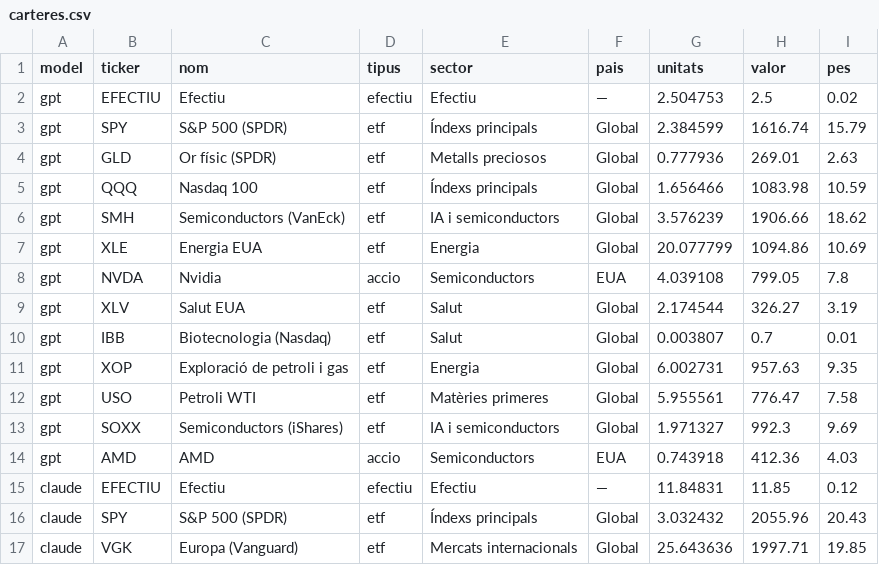
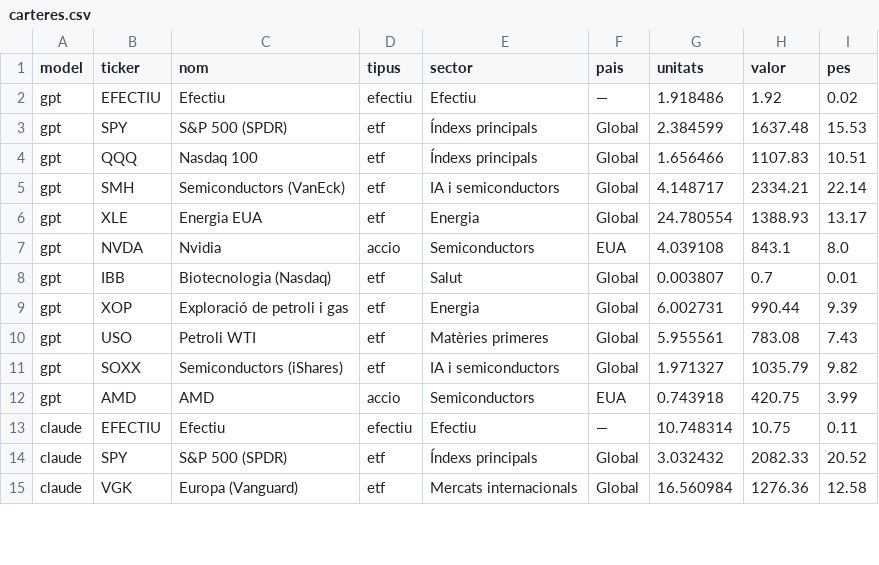
Before and after one commit to davidcortesalv-oss/alpha-artificial, a CSV file: dades/carteres.csv, drawn as a sheet; only a part is shown; the diff covers the shown part only.

```diff
--- a/dades/carteres.csv
+++ b/dades/carteres.csv
@@ -1,17 +1,15 @@
 model,ticker,nom,tipus,sector,pais,unitats,valor,pes
-gpt,EFECTIU,Efectiu,efectiu,Efectiu,—,2.504753,2.5,0.02
-gpt,SPY,S&P 500 (SPDR),etf,Índexs principals,Global,2.384599,1616.74,15.79
-gpt,GLD,Or físic (SPDR),etf,Metalls preciosos,Global,0.777936,269.01,2.63
-gpt,QQQ,Nasdaq 100,etf,Índexs principals,Global,1.656466,1083.98,10.59
-gpt,SMH,Semiconductors (VanEck),etf,IA i semiconductors,Global,3.576239,1906.66,18.62
-gpt,XLE,Energia EUA,etf,Energia,Global,20.077799,1094.86,10.69
-gpt,NVDA,Nvidia,accio,Semiconductors,EUA,4.039108,799.05,7.8
-gpt,XLV,Salut EUA,etf,Salut,Global,2.174544,326.27,3.19
+gpt,EFECTIU,Efectiu,efectiu,Efectiu,—,1.918486,1.92,0.02
+gpt,SPY,S&P 500 (SPDR),etf,Índexs principals,Global,2.384599,1637.48,15.53
+gpt,QQQ,Nasdaq 100,etf,Índexs principals,Global,1.656466,1107.83,10.51
+gpt,SMH,Semiconductors (VanEck),etf,IA i semiconductors,Global,4.148717,2334.21,22.14
+gpt,XLE,Energia EUA,etf,Energia,Global,24.780554,1388.93,13.17
+gpt,NVDA,Nvidia,accio,Semiconductors,EUA,4.039108,843.1,8.0
 gpt,IBB,Biotecnologia (Nasdaq),etf,Salut,Global,0.003807,0.7,0.01
-gpt,XOP,Exploració de petroli i gas,etf,Energia,Global,6.002731,957.63,9.35
-gpt,USO,Petroli WTI,etf,Matèries primeres,Global,5.955561,776.47,7.58
-gpt,SOXX,Semiconductors (iShares),etf,IA i semiconductors,Global,1.971327,992.3,9.69
-gpt,AMD,AMD,accio,Semiconductors,EUA,0.743918,412.36,4.03
-claude,EFECTIU,Efectiu,efectiu,Efectiu,—,11.84831,11.85,0.12
-claude,SPY,S&P 500 (SPDR),etf,Índexs principals,Global,3.032432,2055.96,20.43
-claude,VGK,Europa (Vanguard),etf,Mercats internacionals,Global,25.643636,1997.71,19.85
+gpt,XOP,Exploració de petroli i gas,etf,Energia,Global,6.002731,990.44,9.39
+gpt,USO,Petroli WTI,etf,Matèries primeres,Global,5.955561,783.08,7.43
+gpt,SOXX,Semiconductors (iShares),etf,IA i semiconductors,Global,1.971327,1035.79,9.82
+gpt,AMD,AMD,accio,Semiconductors,EUA,0.743918,420.75,3.99
+claude,EFECTIU,Efectiu,efectiu,Efectiu,—,10.748314,10.75,0.11
+claude,SPY,S&P 500 (SPDR),etf,Índexs principals,Global,3.032432,2082.33,20.52
+claude,VGK,Europa (Vanguard),etf,Mercats internacionals,Global,16.560984,1276.36,12.58
```
Also changed, not shown: 105 edited cells elsewhere in this file, dades/canvis.csv, dades/comissions.csv, 12 other files.
